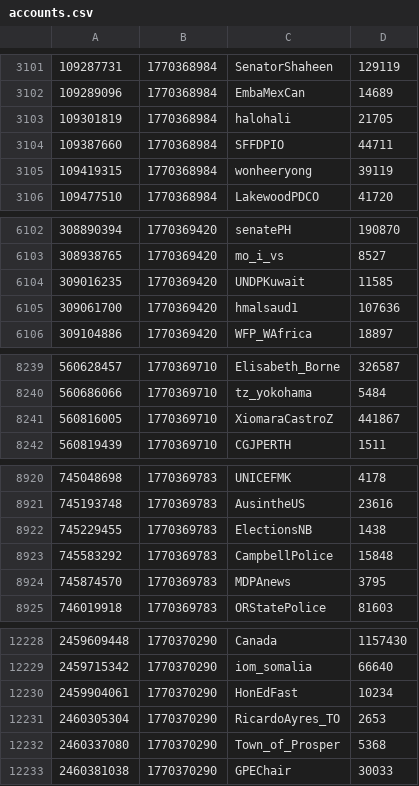
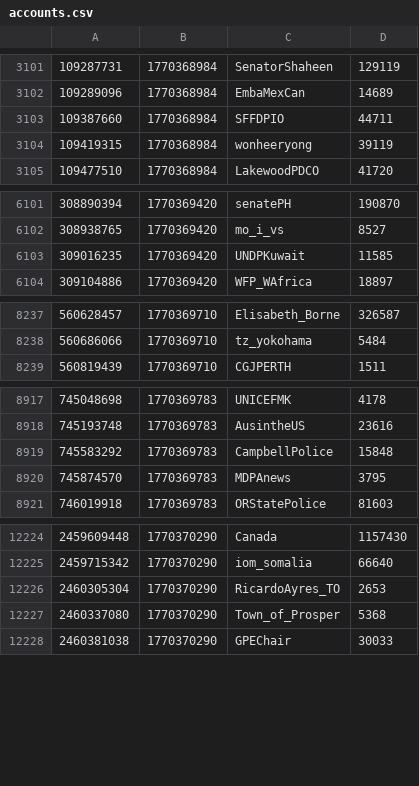
Before and after one commit to travisbrown/xgov, a CSV file: accounts.csv, drawn as a sheet; only a part is shown, gaps mark what is left out; the diff covers the shown part only; the diff names each change by its address in the sheet, - before the commit and + after, or states it on an @@ line.

Commit message:
Track unverified or deactivated accounts

```diff
--- a/accounts.csv
+++ b/accounts.csv
-row 3103: 109301819 | 1770368984 | halohali | 21705
-row 6105: 309061700 | 1770369420 | hmalsaud1 | 107636
-row 8241: 560816005 | 1770369710 | XiomaraCastroZ | 441867
-row 8922: 745229455 | 1770369783 | ElectionsNB | 1438
-row 12230: 2459904061 | 1770370290 | HonEdFast | 10234
```
Also changed, not shown: 7 removed rows elsewhere in this file, 1 other file.
